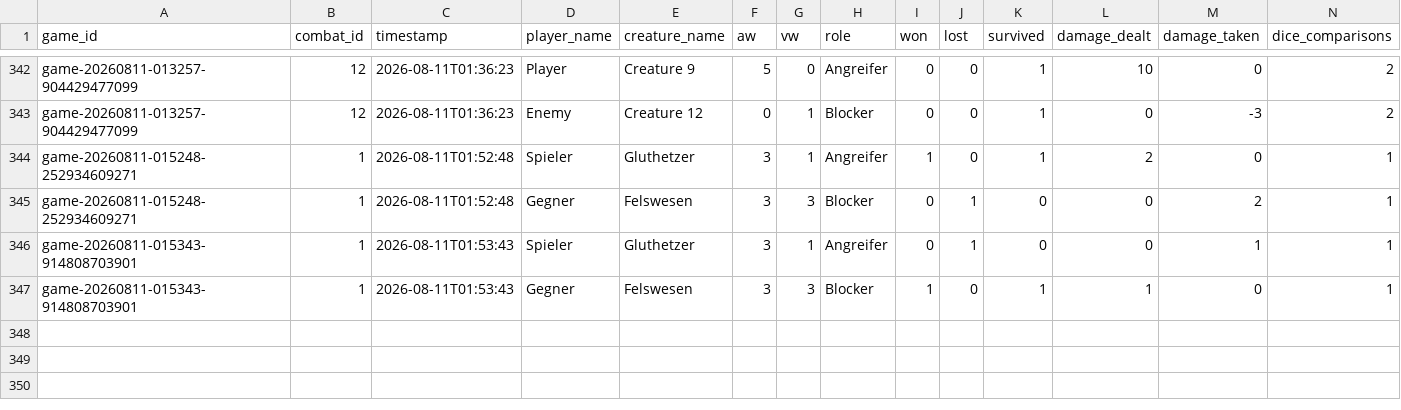
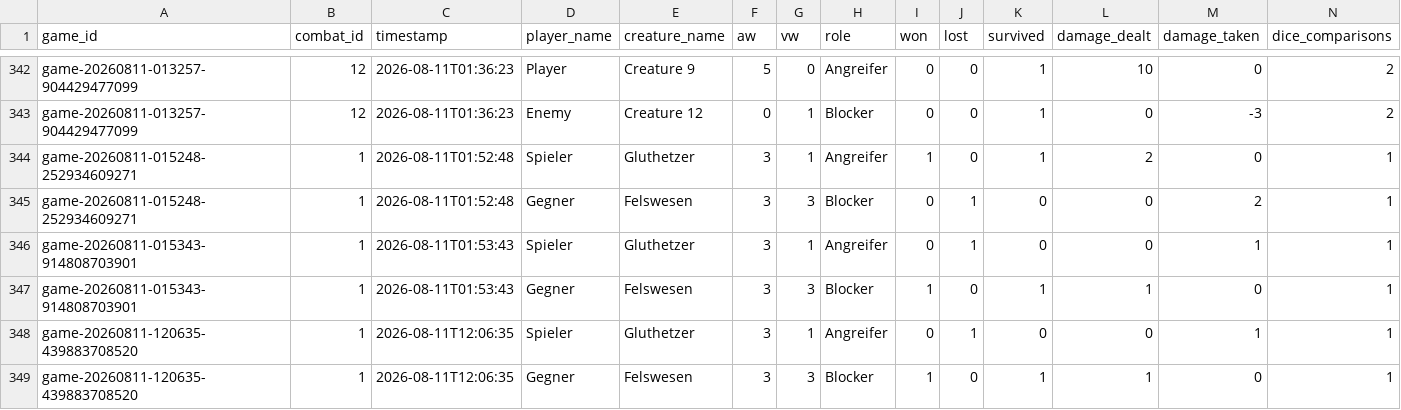
Before and after one commit to nicklasmichel/card_game, a CSV file: stats/data/creature_combat_results.csv, drawn as a sheet; only a part is shown, gaps mark what is left out.

```diff
--- a/stats/data/creature_combat_results.csv
+++ b/stats/data/creature_combat_results.csv
@@ -347 +347,3 @@ game-20260811-015343-914808703901,1,2026-08-11T01:53:43,Spieler,Gluthetzer,3,1,A
 game-20260811-015343-914808703901,1,2026-08-11T01:53:43,Gegner,Felswesen,3,3,Blocker,1,0,1,1,0,1
+game-20260811-120635-439883708520,1,2026-08-11T12:06:35,Spieler,Gluthetzer,3,1,Angreifer,0,1,0,0,1,1
+game-20260811-120635-439883708520,1,2026-08-11T12:06:35,Gegner,Felswesen,3,3,Blocker,1,0,1,1,0,1
```
Also changed, not shown: stats/data/game_results.csv, 17 other files.
